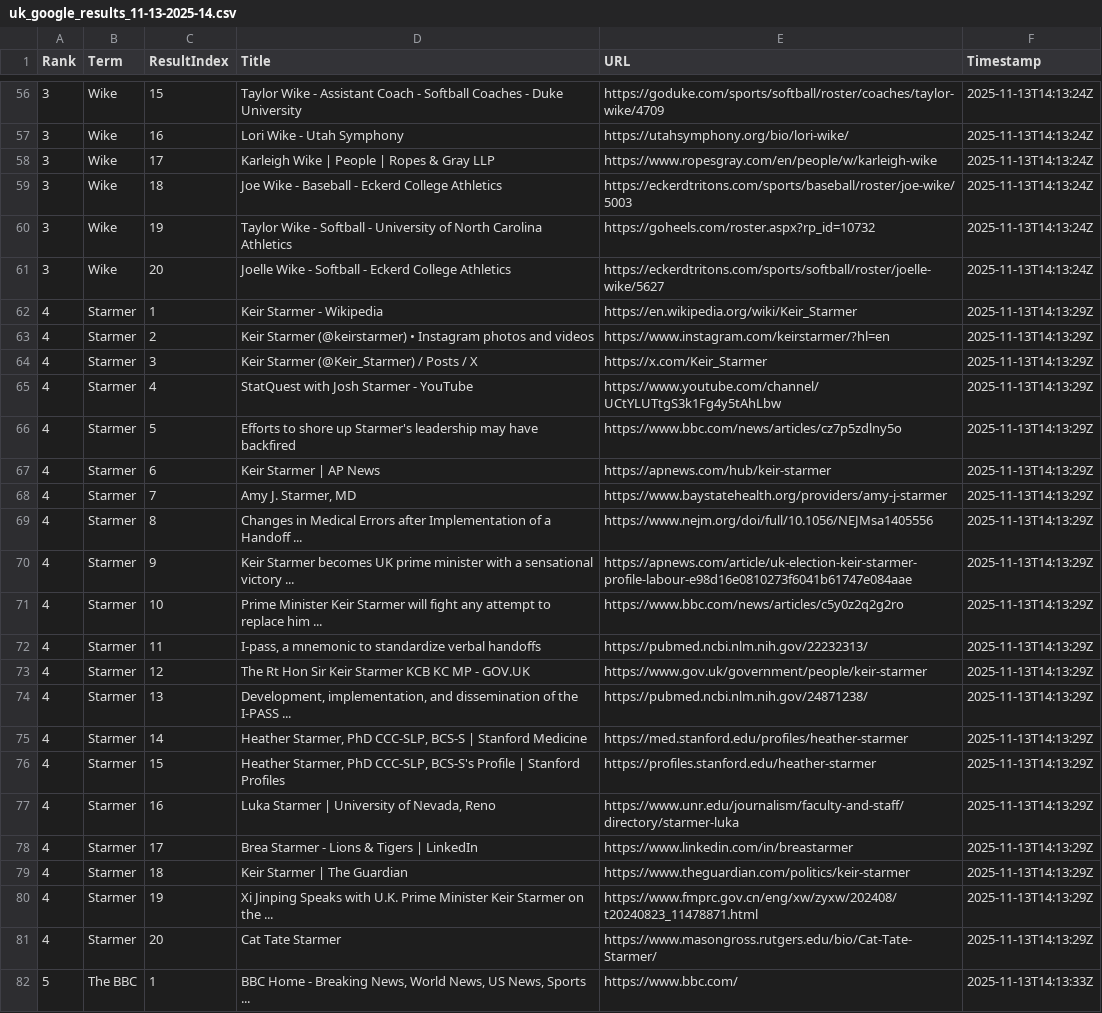
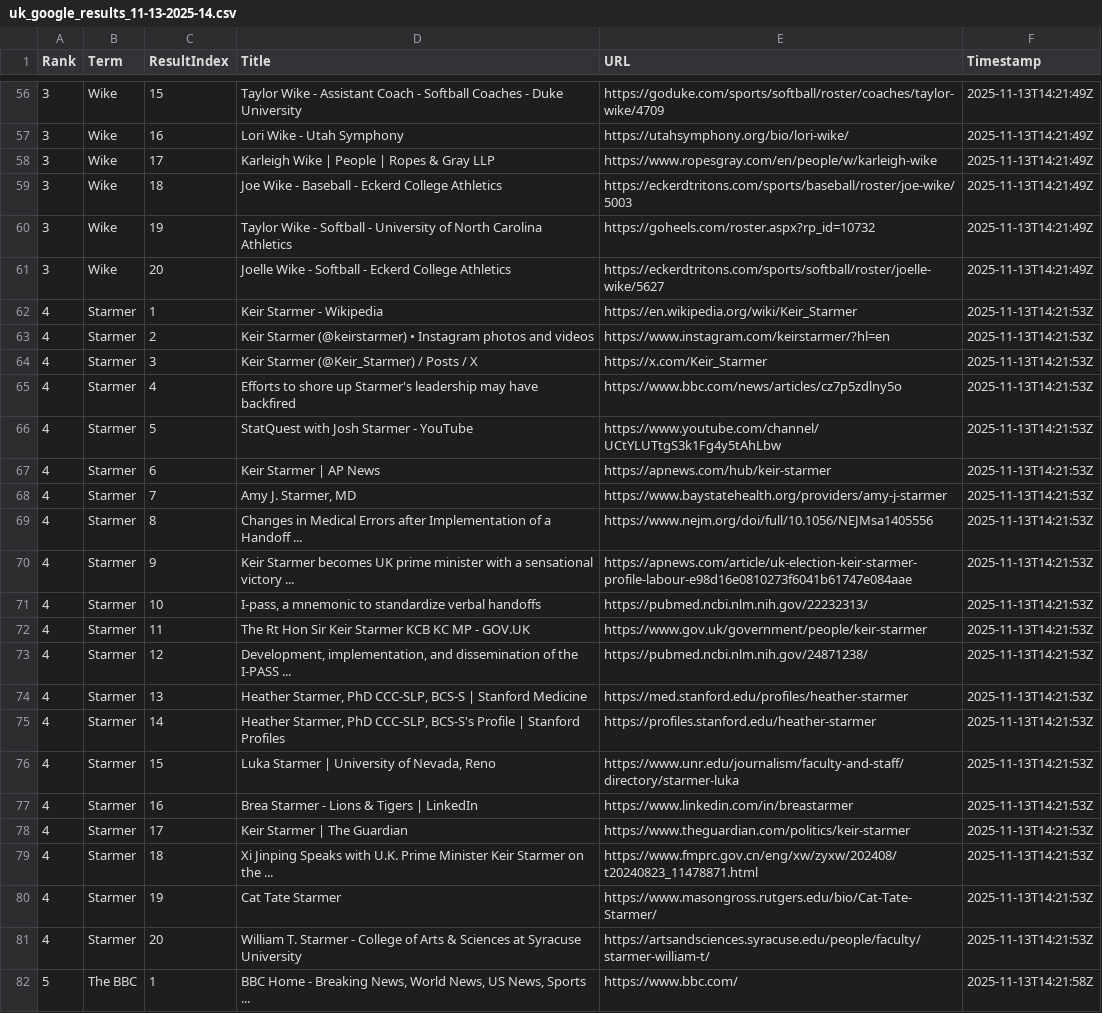
Before and after one commit to btfuhrma/CIS-540-Trend-Misuse, a CSV file: CSV_Search_Results/uk_google_results_11-13-2025-14.csv, drawn as a sheet; only a part is shown, gaps mark what is left out; the diff covers the shown part only; the diff names each change by its address in the sheet, - before the commit and + after, or states it on an @@ line.

```diff
--- a/CSV_Search_Results/uk_google_results_11-13-2025-14.csv
+++ b/CSV_Search_Results/uk_google_results_11-13-2025-14.csv
-F56:F61 (Timestamp): 2025-11-13T14:13:24Z
+F56:F61 (Timestamp): 2025-11-13T14:21:49Z
-F62:F81 (Timestamp): 2025-11-13T14:13:29Z
+F62:F81 (Timestamp): 2025-11-13T14:21:53Z
-D65 (Title): StatQuest with Josh Starmer - YouTube
+D65 (Title): Efforts to shore up Starmer's leadership may have backfired
-E65 (URL): https://www.youtube.com/channel/UCtYLUTtgS3k1Fg4y5tAhLbw
+E65 (URL): https://www.bbc.com/news/articles/cz7p5zdlny5o
-D66 (Title): Efforts to shore up Starmer's leadership may have backfired
+D66 (Title): StatQuest with Josh Starmer - YouTube
-E66 (URL): https://www.bbc.com/news/articles/cz7p5zdlny5o
+E66 (URL): https://www.youtube.com/channel/UCtYLUTtgS3k1Fg4y5tAhLbw
-D71 (Title): Prime Minister Keir Starmer will fight any attempt to replace him ...
+D71 (Title): I-pass, a mnemonic to standardize verbal handoffs
-E71 (URL): https://www.bbc.com/news/articles/c5y0z2q2g2ro
+E71 (URL): https://pubmed.ncbi.nlm.nih.gov/22232313/
-D72 (Title): I-pass, a mnemonic to standardize verbal handoffs
+D72 (Title): The Rt Hon Sir Keir Starmer KCB KC MP - GOV.UK
-E72 (URL): https://pubmed.ncbi.nlm.nih.gov/22232313/
+E72 (URL): https://www.gov.uk/government/people/keir-starmer
-D73 (Title): The Rt Hon Sir Keir Starmer KCB KC MP - GOV.UK
+D73 (Title): Development, implementation, and dissemination of the I-PASS ...
-E73 (URL): https://www.gov.uk/government/people/keir-starmer
+E73 (URL): https://pubmed.ncbi.nlm.nih.gov/24871238/
-D74 (Title): Development, implementation, and dissemination of the I-PASS ...
+D74 (Title): Heather Starmer, PhD CCC-SLP, BCS-S | Stanford Medicine
-E74 (URL): https://pubmed.ncbi.nlm.nih.gov/24871238/
+E74 (URL): https://med.stanford.edu/profiles/heather-starmer
-D75 (Title): …PhD CCC-SLP, BCS-S | Stanford Medicine
+D75 (Title): …PhD CCC-SLP, BCS-S's Profile | Stanford Profiles
-E75 (URL): https://med.stanford.edu/profiles/heather-starmer
+E75 (URL): https://profiles.stanford.edu/heather-starmer
-D76 (Title): Heather Starmer, PhD CCC-SLP, BCS-S's Profile | Stanford Profiles
+D76 (Title): Luka Starmer | University of Nevada, Reno
-E76 (URL): https://profiles.stanford.edu/heather-starmer
+E76 (URL): https://www.unr.edu/journalism/faculty-and-staff/directory/starmer-luka
-D77 (Title): Luka Starmer | University of Nevada, Reno
+D77 (Title): Brea Starmer - Lions & Tigers | LinkedIn
-E77 (URL): https://www.unr.edu/journalism/faculty-and-staff/directory/starmer-luka
+E77 (URL): https://www.linkedin.com/in/breastarmer
-D78 (Title): Brea Starmer - Lions & Tigers | LinkedIn
+D78 (Title): Keir Starmer | The Guardian
-E78 (URL): https://www.linkedin.com/in/breastarmer
+E78 (URL): https://www.theguardian.com/politics/keir-starmer
-D79 (Title): Keir Starmer | The Guardian
+D79 (Title): Xi Jinping Speaks with U.K. Prime Minister Keir Starmer on the ...
-E79 (URL): https://www.theguardian.com/politics/keir-starmer
+E79 (URL): https://www.fmprc.gov.cn/eng/xw/zyxw/202408/t20240823_11478871.html
-D80 (Title): Xi Jinping Speaks with U.K. Prime Minister Keir Starmer on the ...
+D80 (Title): Cat Tate Starmer
-E80 (URL): https://www.fmprc.gov.cn/eng/xw/zyxw/202408/t20240823_11478871.html
+E80 (URL): https://www.masongross.rutgers.edu/bio/Cat-Tate-Starmer/
-D81 (Title): Cat Tate Starmer
+D81 (Title): William T. Starmer - College of Arts & Sciences at Syracuse University
-E81 (URL): https://www.masongross.rutgers.edu/bio/Cat-Tate-Starmer/
+E81 (URL): https://artsandsciences.syracuse.edu/people/faculty/starmer-william-t/
-F82 (Timestamp): 2025-11-13T14:13:33Z
+F82 (Timestamp): 2025-11-13T14:21:58Z
```
Also changed, not shown: 139 edited cells elsewhere in this file, CSV_Search_Results/uk_ddg_results_11-13-2025-14.csv, CSV_Search_Results/us_google_results_11-13-2025-14.csv, 14 other files.
